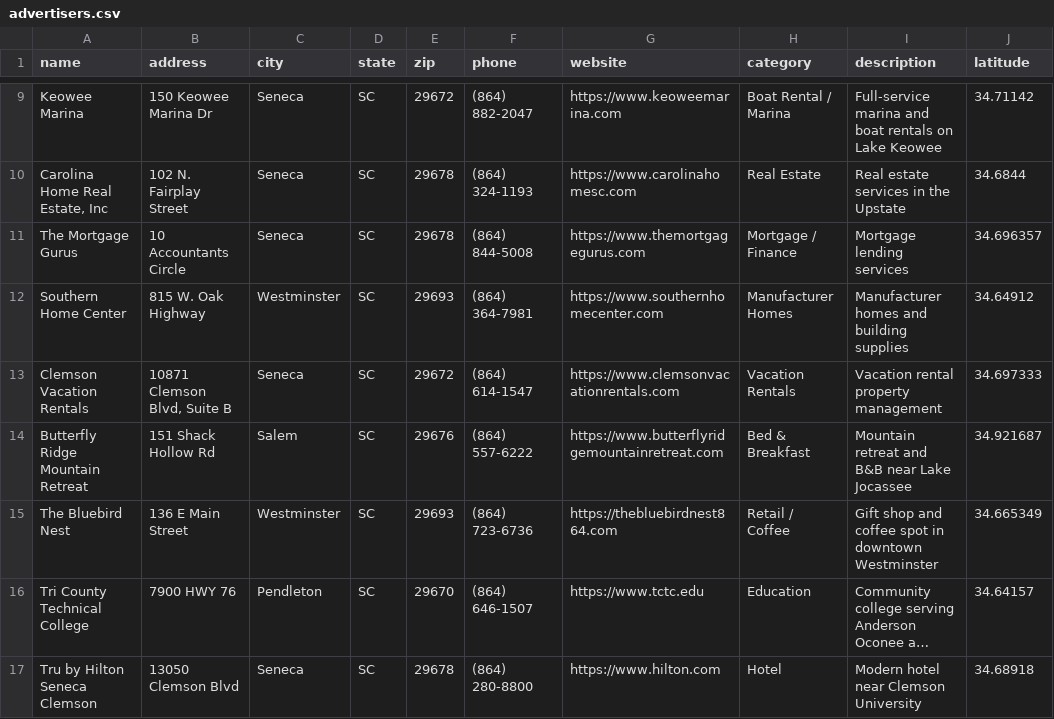
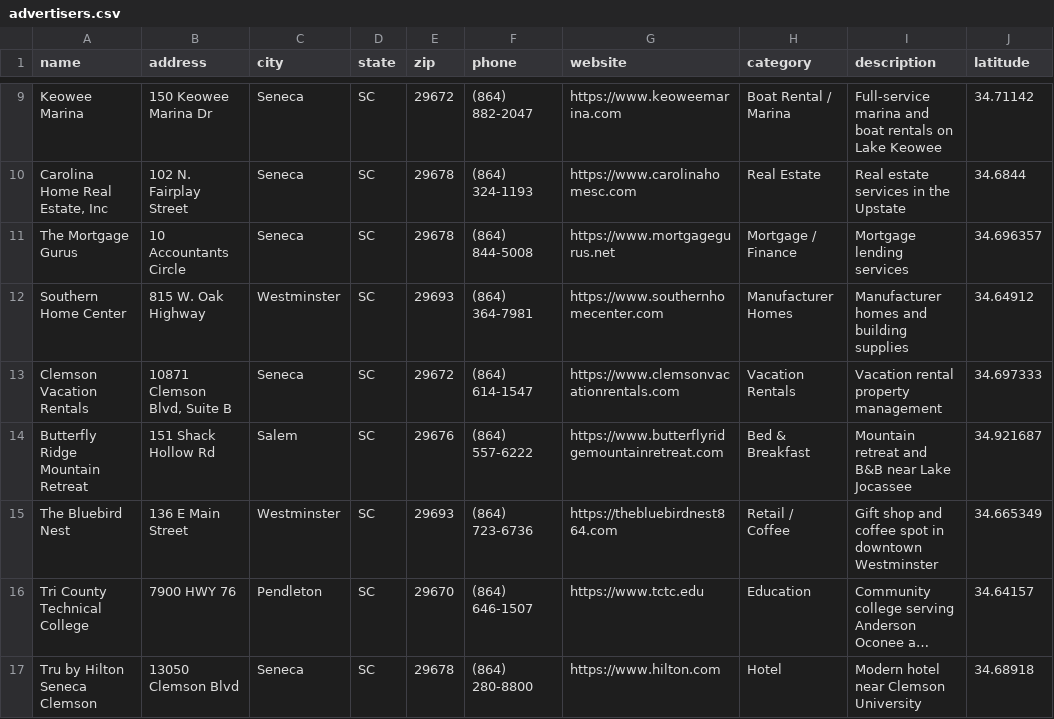
Before and after one commit to rdolphin10/oconeechambersc.dolphmap.com, a CSV file: data/advertisers.csv, drawn as a sheet; only a part is shown, gaps mark what is left out; long unchanged cells end in …; the diff names each change by its address in the sheet, - before the commit and + after, or states it on an @@ line.

```diff
--- a/data/advertisers.csv
+++ b/data/advertisers.csv
-G11 (website): https://www.themortgagegurus.com
+G11 (website): https://www.mortgagegurus.net
```
Also changed, not shown: 1 other file.
